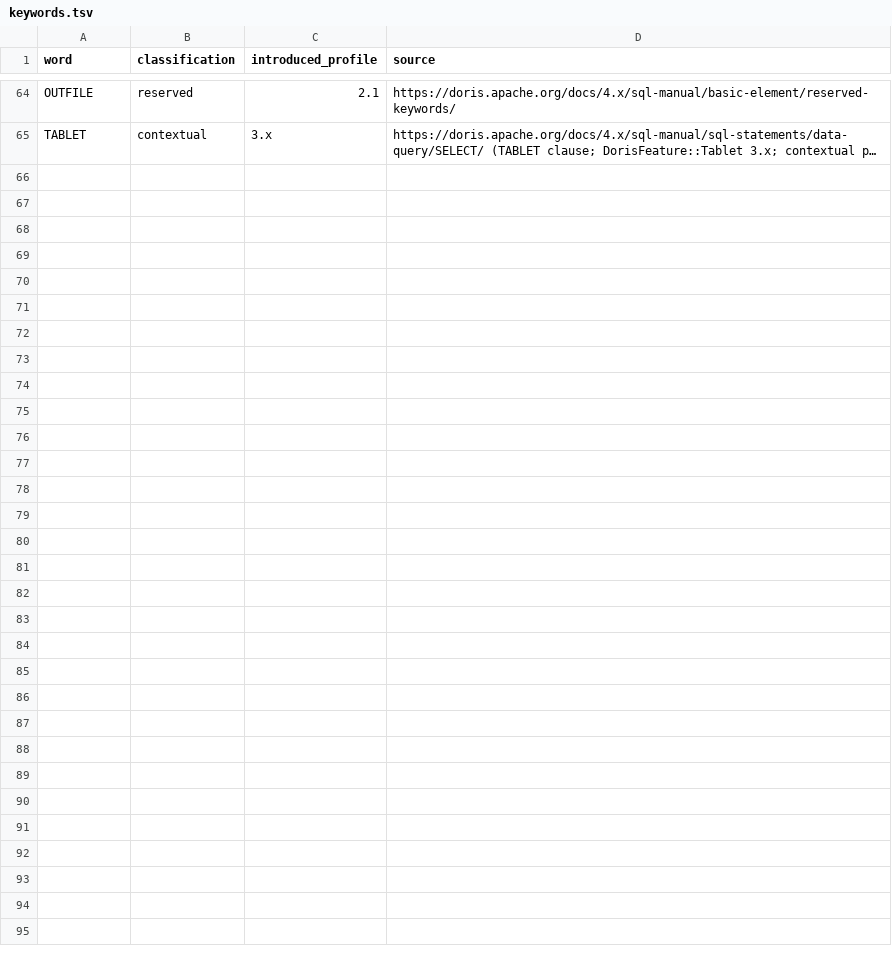
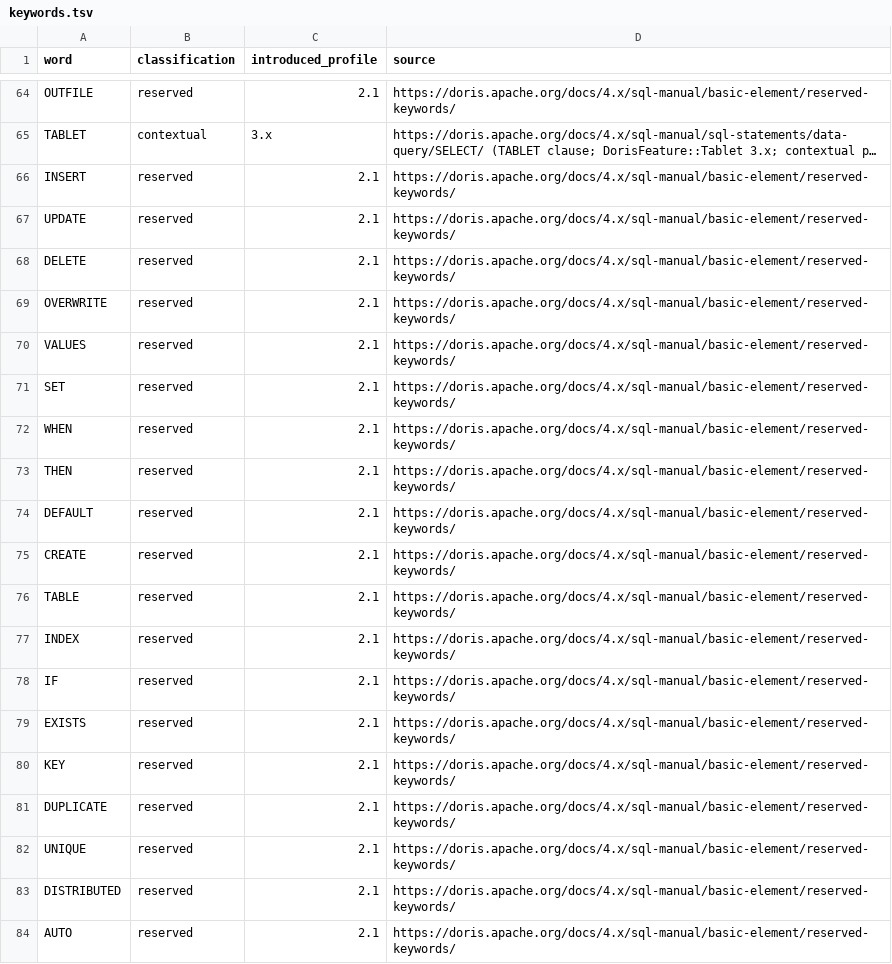
Before and after one commit to tchivs/fathom-sql, a TSV file: corpus/keywords.tsv, drawn as a sheet; only a part is shown, gaps mark what is left out; long unchanged cells end in …; the diff covers the shown part only; the diff names each change by its address in the sheet, - before the commit and + after, or states it on an @@ line.

Commit message:
feat(02-03): classify DML/DDL grammar words with introduced_profile gates
- 42 new classification rows: 22 Reserved (official reserved list incl.
  OVERWRITE/DISTRIBUTED; MERGE reserved with 4.x profile per D-09), 6
  NonReserved (BUCKETS/PROPERTIES/COMMENT/AGGREGATE/ENGINE/VIEW), 14
  Contextual (MATCHED 4.x, LABEL/HASH/RANDOM/LESS/THAN/PARTITIONS/
  TEMPORARY/EXTERNAL/MATERIALIZED/AUTO_INCREMENT/CURRENT_TIMESTAMP/
  GENERATED/ALWAYS 2.1)
- keywords.tsv and embedded correspondence rows extended to 106 words
- per-word positive/negative identifier/alias/property-key/backtick tests
- MERGE under 2.1/3.x, QUALIFY/TABLET under 2.1 emit DORIS-PARSE-006
- Rule 1 fix: DEFAULT is reserved (official list) and now also a
  value-expression operand (is_expression_operand), so documented
  VALUES (1, DEFAULT) / SET c = DEFAULT keep parsing (02-01 tests green)

```diff
--- a/corpus/keywords.tsv
+++ b/corpus/keywords.tsv
+row 66: INSERT | reserved | 2.1 | https://doris.apache.org/docs/4.x/sql-manual/basic-element/reserved-keywords/
+row 67: UPDATE | reserved | 2.1 | https://doris.apache.org/docs/4.x/sql-manual/basic-element/reserved-keywords/
+row 68: DELETE | reserved | 2.1 | https://doris.apache.org/docs/4.x/sql-manual/basic-element/reserved-keywords/
+row 69: OVERWRITE | reserved | 2.1 | https://doris.apache.org/docs/4.x/sql-manual/basic-element/reserved-keywords/
+row 70: VALUES | reserved | 2.1 | https://doris.apache.org/docs/4.x/sql-manual/basic-element/reserved-keywords/
+row 71: SET | reserved | 2.1 | https://doris.apache.org/docs/4.x/sql-manual/basic-element/reserved-keywords/
+row 72: WHEN | reserved | 2.1 | https://doris.apache.org/docs/4.x/sql-manual/basic-element/reserved-keywords/
+row 73: THEN | reserved | 2.1 | https://doris.apache.org/docs/4.x/sql-manual/basic-element/reserved-keywords/
+row 74: DEFAULT | reserved | 2.1 | https://doris.apache.org/docs/4.x/sql-manual/basic-element/reserved-keywords/
+row 75: CREATE | reserved | 2.1 | https://doris.apache.org/docs/4.x/sql-manual/basic-element/reserved-keywords/
+row 76: TABLE | reserved | 2.1 | https://doris.apache.org/docs/4.x/sql-manual/basic-element/reserved-keywords/
+row 77: INDEX | reserved | 2.1 | https://doris.apache.org/docs/4.x/sql-manual/basic-element/reserved-keywords/
+row 78: IF | reserved | 2.1 | https://doris.apache.org/docs/4.x/sql-manual/basic-element/reserved-keywords/
+row 79: EXISTS | reserved | 2.1 | https://doris.apache.org/docs/4.x/sql-manual/basic-element/reserved-keywords/
+row 80: KEY | reserved | 2.1 | https://doris.apache.org/docs/4.x/sql-manual/basic-element/reserved-keywords/
+row 81: DUPLICATE | reserved | 2.1 | https://doris.apache.org/docs/4.x/sql-manual/basic-element/reserved-keywords/
+row 82: UNIQUE | reserved | 2.1 | https://doris.apache.org/docs/4.x/sql-manual/basic-element/reserved-keywords/
+row 83: DISTRIBUTED | reserved | 2.1 | https://doris.apache.org/docs/4.x/sql-manual/basic-element/reserved-keywords/
+row 84: AUTO | reserved | 2.1 | https://doris.apache.org/docs/4.x/sql-manual/basic-element/reserved-keywords/
```
Also changed, not shown: 23 added rows elsewhere in this file, 3 other files.
